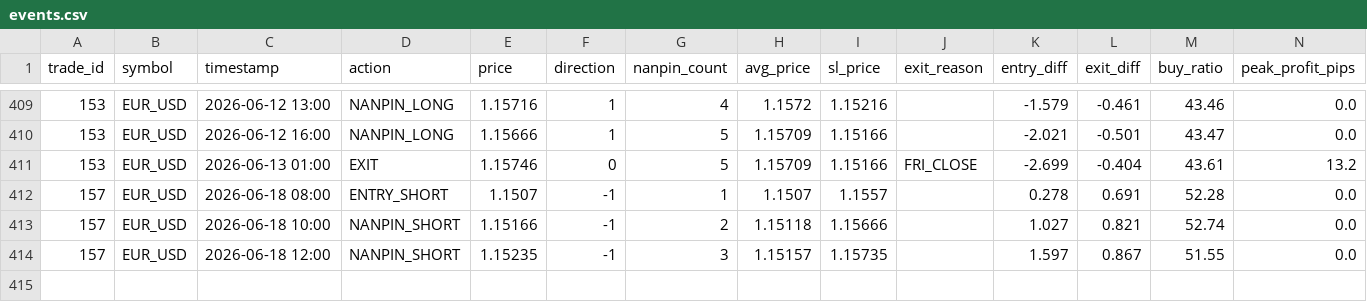
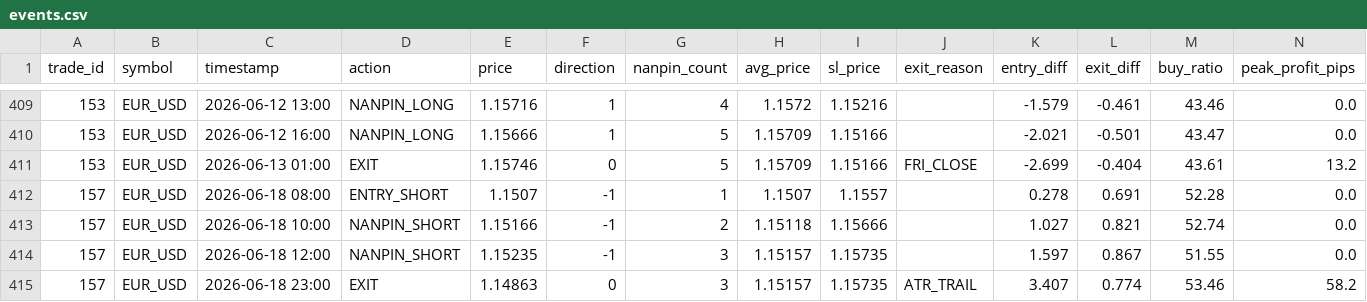
Before and after one commit to PJ-Baibain/pb-trade-log, a CSV file: events.csv, drawn as a sheet; only a part is shown, gaps mark what is left out.

```diff
--- a/events.csv
+++ b/events.csv
@@ -414 +414,2 @@ trade_id,symbol,timestamp,action,price,direction,nanpin_count,avg_price,sl_price
 157,EUR_USD,2026-06-18 12:00,NANPIN_SHORT,1.15235,-1,3,1.15157,1.15735,,1.597,0.867,51.55,0.0
+157,EUR_USD,2026-06-18 23:00,EXIT,1.14863,0,3,1.15157,1.15735,ATR_TRAIL,3.407,0.774,53.46,58.2
```
Also changed, not shown: equity.csv, trades.csv, 5 other files.
